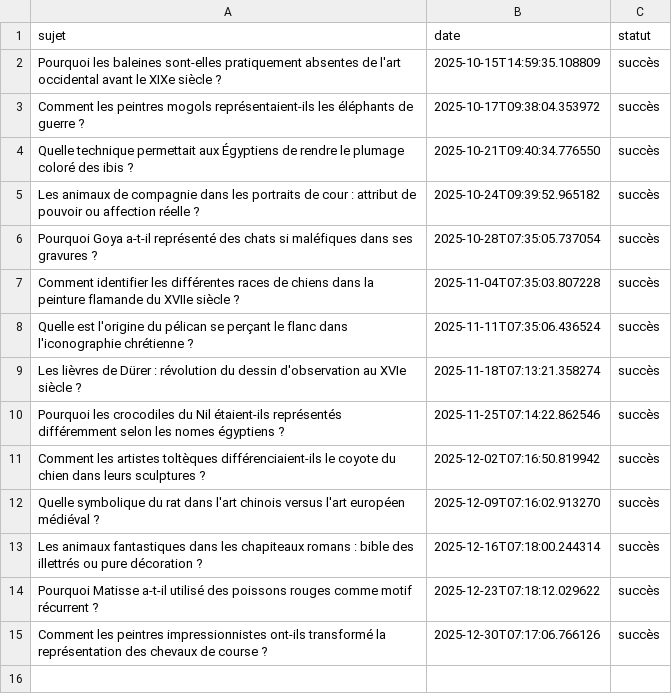
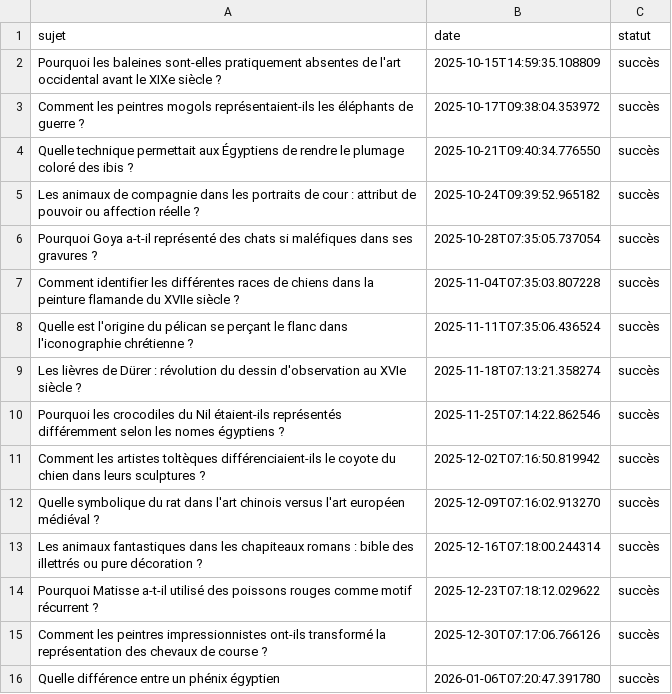
Before and after one commit to Metalosmose21/Animaux-3, a CSV file: sujets_traites.csv, drawn as a sheet.

```diff
--- a/sujets_traites.csv
+++ b/sujets_traites.csv
@@ -15 +15,2 @@ Pourquoi Matisse a-t-il utilisé des poissons rouges comme motif récurrent ?,20
 Comment les peintres impressionnistes ont-ils transformé la représentation des chevaux de course ?,2025-12-30T07:17:06.766126,succès
+Quelle différence entre un phénix égyptien,2026-01-06T07:20:47.391780,succès
```
Also changed, not shown: sujets.csv.
